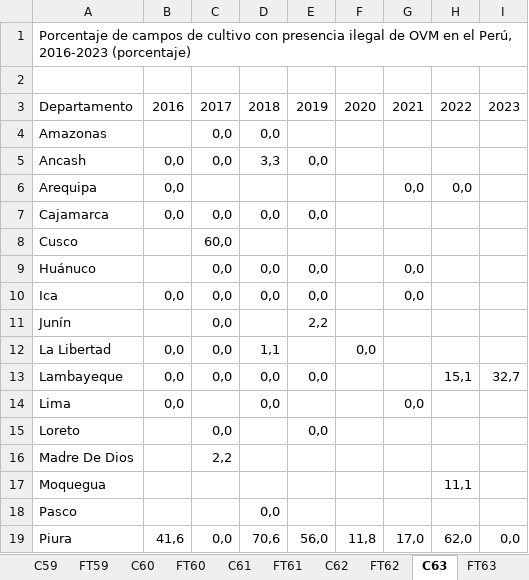
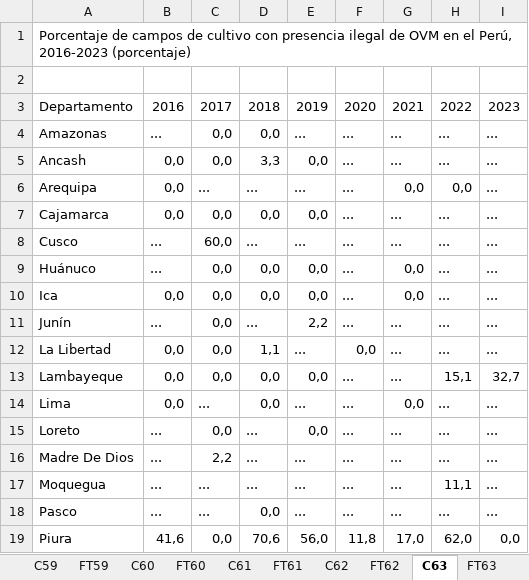
Before and after one commit to igmeMarcial/excel-table-extractor, an Excel workbook: dev/ind comp2_OR_enviar.xlsx, sheet C63, drawn as a sheet; only a part is shown; values as stored, in another font and other column widths than the file's, no cell formats; charts and pictures not drawn; the diff covers the shown part only; the diff names each change by its address in the sheet, - before the commit and + after, or states it on an @@ line.

```diff
--- a/dev/ind comp2_OR_enviar.xlsx (sheet C63)
+++ b/dev/ind comp2_OR_enviar.xlsx (sheet C63)
-B4: (empty)
+B4: ...
-E4: (empty)
+E4: ...
-F4:F11: (empty)
+F4:F11: ...
-G4:G5: (empty)
+G4:G5: ...
-H4:H5: (empty)
+H4:H5: ...
-I4:I12: (empty)
+I4:I12: ...
-C6: (empty)
+C6: ...
-D6: (empty)
+D6: ...
-E6: (empty)
+E6: ...
-G7:G8: (empty)
+G7:G8: ...
-H7:H12: (empty)
+H7:H12: ...
-B8:B9: (empty)
+B8:B9: ...
-D8: (empty)
+D8: ...
-E8: (empty)
+E8: ...
-B11: (empty)
+B11: ...
-D11: (empty)
+D11: ...
-G11:G13: (empty)
+G11:G13: ...
-E12: (empty)
+E12: ...
-F13:F18: (empty)
+F13:F18: ...
-C14: (empty)
+C14: ...
-E14: (empty)
+E14: ...
-H14:H16: (empty)
+H14:H16: ...
-I14:I18: (empty)
+I14:I18: ...
-B15:B18: (empty)
+B15:B18: ...
-D15:D17: (empty)
+D15:D17: ...
-G15:G18: (empty)
+G15:G18: ...
-E16:E18: (empty)
+E16:E18: ...
-C17:C18: (empty)
+C17:C18: ...
-H18: (empty)
+H18: ...
```
Also changed, not shown: 32 edited cells elsewhere in this sheet, sheet C64, sheet C62, sheet C56, sheet C54, sheet FT58, cell formats, charts or pictures, 8 other files.
